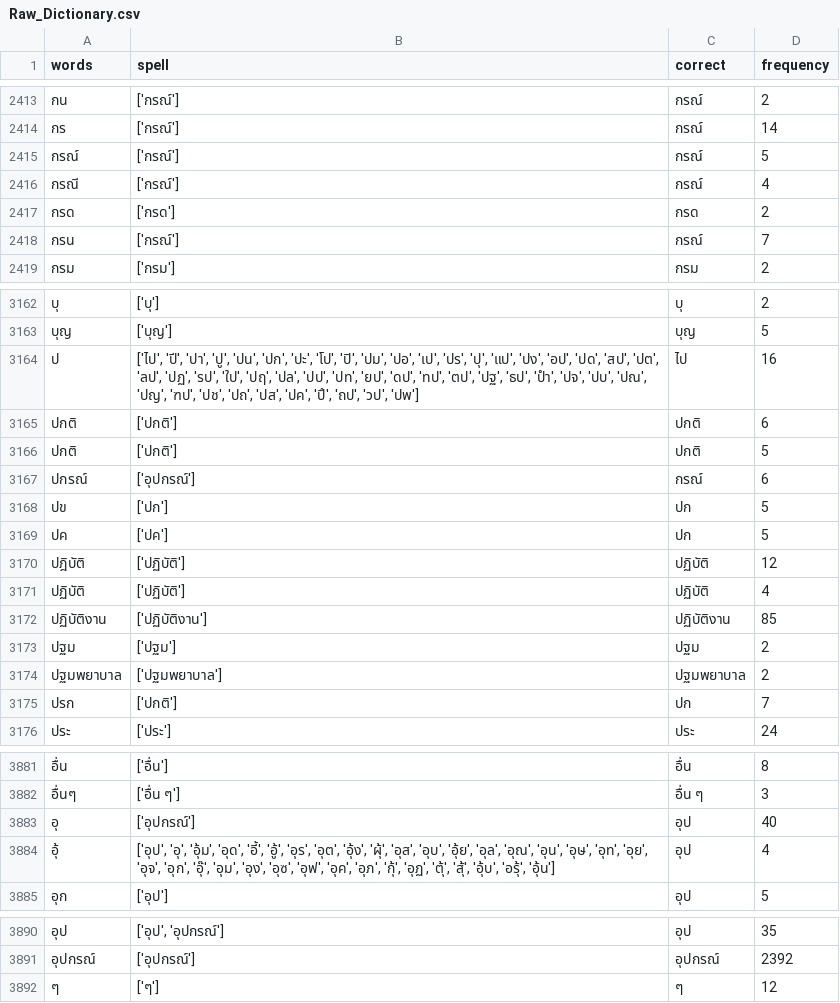
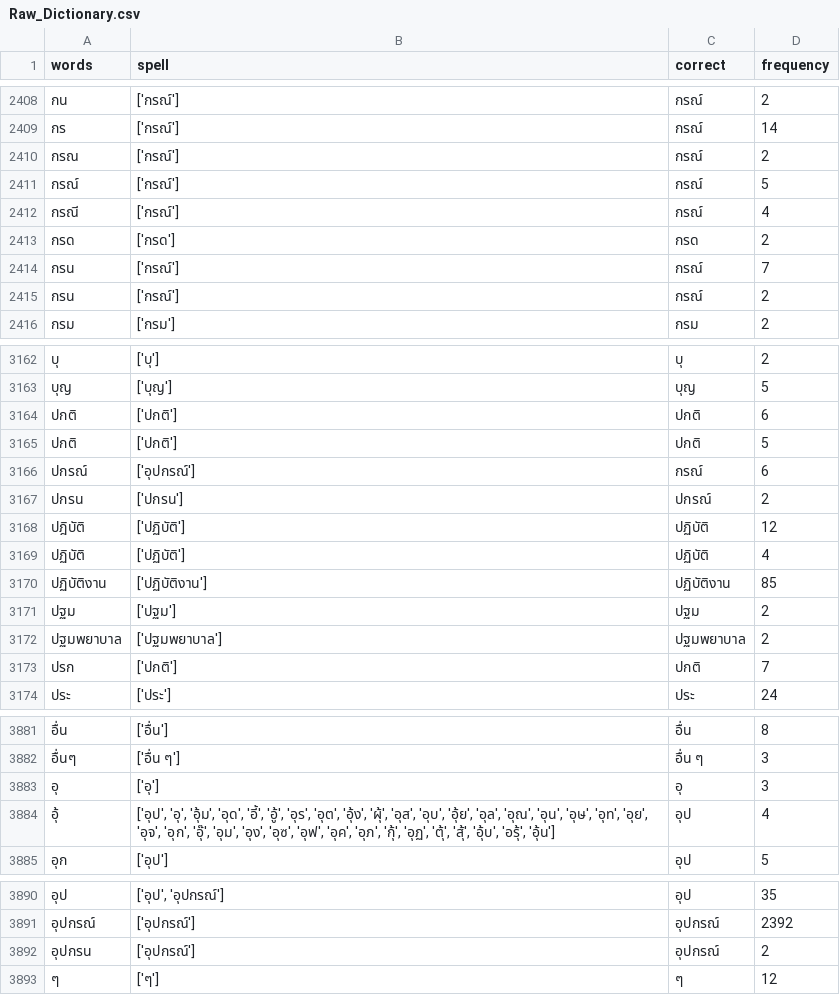
Before and after one commit to Cheewathep-Testongla/SMIT3.0, a CSV file: SMIT_Data/DataForModel/Raw_Dictionary.csv, drawn as a sheet; only a part is shown, gaps mark what is left out; removed rows and columns are numbered as before the commit, all else as after; the diff covers the shown part only; the diff names each change by its address in the sheet, - before the commit and + after, or states it on an @@ line.

```diff
--- a/SMIT_Data/DataForModel/Raw_Dictionary.csv
+++ b/SMIT_Data/DataForModel/Raw_Dictionary.csv
+row 2410: กรณ | ['กรณ์'] | กรณ์ | 2
+row 2415: กรน | ['กรณ์'] | กรณ์ | 2
-row 3164: ป | ['ไป', 'ปี', 'ปา', 'ปู', 'ปน', 'ปก', 'ปะ', 'โป', 'ปิ', 'ปม', 'ปอ', 'เป', 'ปร', 'ปุ', 'แป', 'ปง', 'อป', 'ปด', 'สป', 'ปต', 'ลป', 'ปฏ', 'รป', 'ใป', 'ปฤ', 'ปล', 'ปป', 'ปท', 'ยป', 'ดป', 'ทป', 'ตป', 'ปฐ', 'ธป', 'ปำ', 'ปจ', 'ปบ', 'ปณ', 'ปญ', 'ฑป', 'ปช', 'ปถ', 'ปส', 'ปค', 'ปึ', 'ถป', 'วป', 'ปพ'] | ไป | 16
-row 3168: ปข | ['ปก'] | ปก | 5
-row 3169: ปค | ['ปค'] | ปก | 5
+row 3167: ปกรน | ['ปกรน'] | ปกรณ์ | 2
-C3173 (correct): ปก
+C3173 (correct): ปกติ
-B3883 (spell): ['อุปกรณ์']
+B3883 (spell): ['อุ']
-C3883 (correct): อุป
+C3883 (correct): อุ
-D3883 (frequency): 40
+D3883 (frequency): 3
+row 3892: อุปกรน | ['อุปกรณ์'] | อุปกรณ์ | 2
```
Also changed, not shown: 10 moved rows elsewhere in this file, 8 other files.
